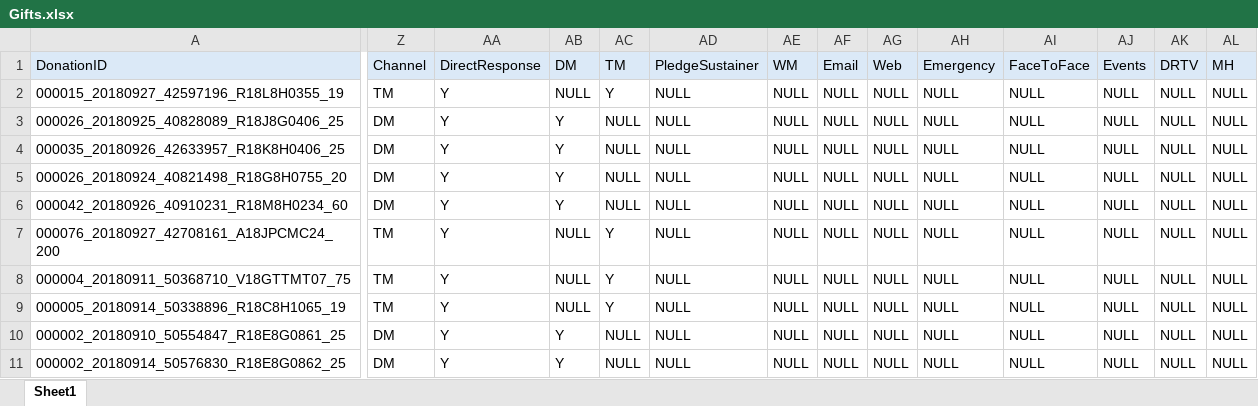
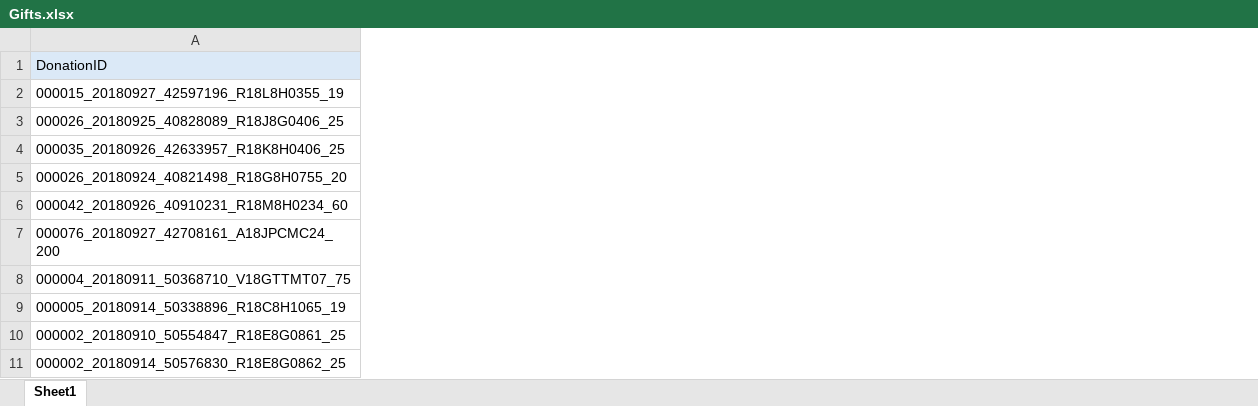
Before and after one commit to EdwinKingori/MKT_PracticumDataSummary, an Excel workbook: Gifts.xlsx, sheet Sheet1, drawn as a sheet; only a part is shown, gaps mark what is left out; values as stored, in another font and other column widths than the file's, no borders; charts and pictures not drawn; the diff covers the shown part only; the diff names each change by its address in the sheet, - before the commit and + after, or states it on an @@ line.

```diff
--- a/Gifts.xlsx (sheet Sheet1)
+++ b/Gifts.xlsx (sheet Sheet1)
-column Z (Channel), rows 2-11: TM | DM | DM | DM | DM | TM | TM | TM | DM | DM
-column AA (DirectResponse), rows 2-11: all Y
-column AB (DM), rows 2-11: NULL | Y | Y | Y | Y | NULL | NULL | NULL | Y | Y
-column AC (TM), rows 2-11: Y | NULL | NULL | NULL | NULL | Y | Y | Y | NULL | NULL
-column AD (PledgeSustainer), rows 2-11: all NULL
-column AE (WM), rows 2-11: all NULL
-column AF (Email), rows 2-11: all NULL
-column AG (Web), rows 2-11: all NULL
-column AH (Emergency), rows 2-11: all NULL
-column AI (FaceToFace), rows 2-11: all NULL
-column AJ (Events), rows 2-11: all NULL
-column AK (DRTV), rows 2-11: all NULL
-column AL (MH), rows 2-11: all NULL
```
Also changed, not shown: 7 removed columns elsewhere in this sheet, charts or pictures, 10 other files.
